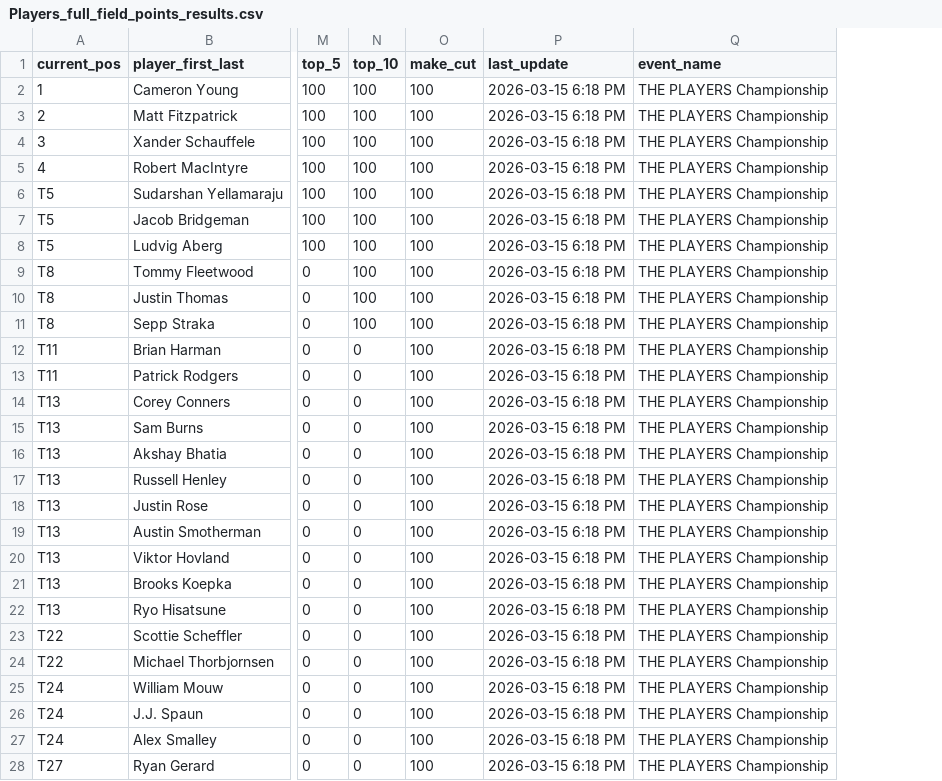
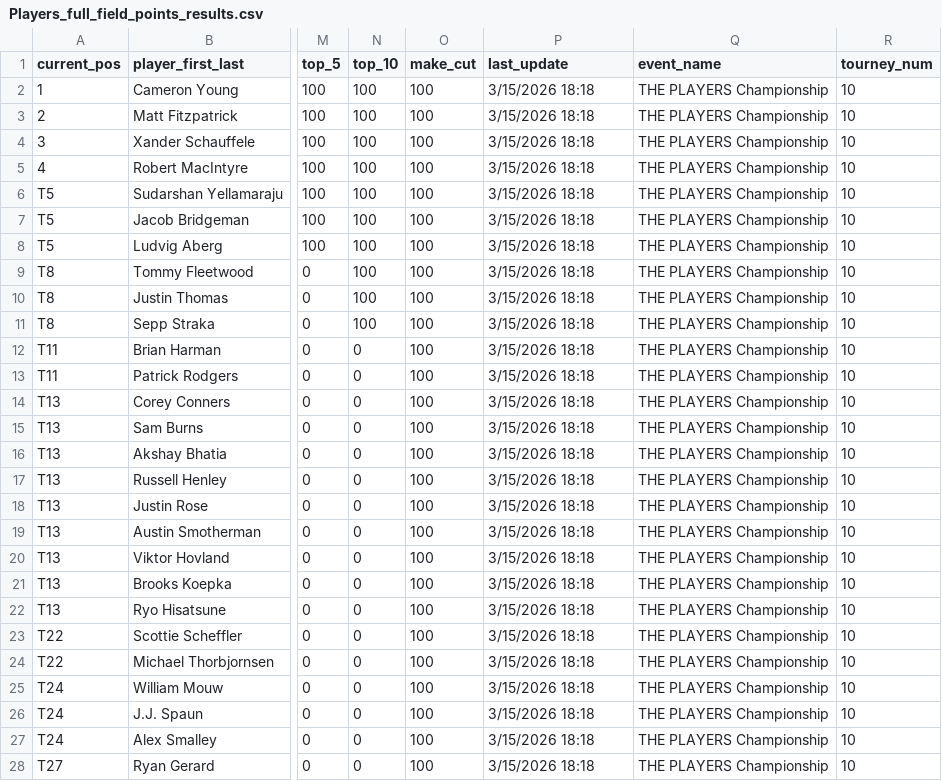
Before and after one commit to StuartGIS/degen-projections, a CSV file: Players_full_field_points_results.csv, drawn as a sheet; only a part is shown, gaps mark what is left out; the diff covers the shown part only; the diff names each change by its address in the sheet, - before the commit and + after, or states it on an @@ line.

```diff
--- a/Players_full_field_points_results.csv
+++ b/Players_full_field_points_results.csv
+column R (tourney_num), rows 2-28: all 10
-P2:P28 (last_update): 2026-03-15 6:18 PM
+P2:P28 (last_update): 3/15/2026 18:18
```
Also changed, not shown: 96 edited cells elsewhere in this file, ATT_2026_full_field_points_results.csv, 6 other files.
